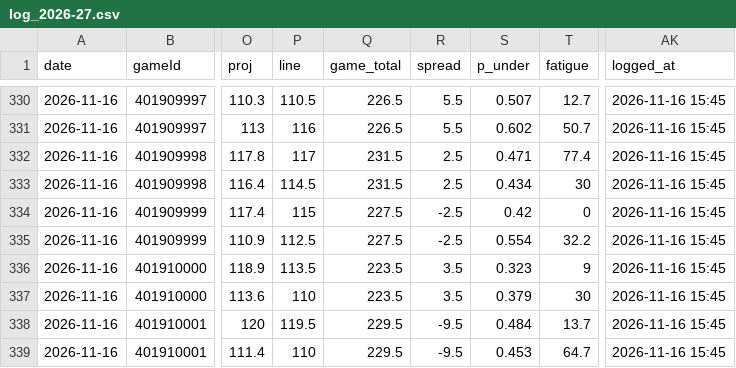
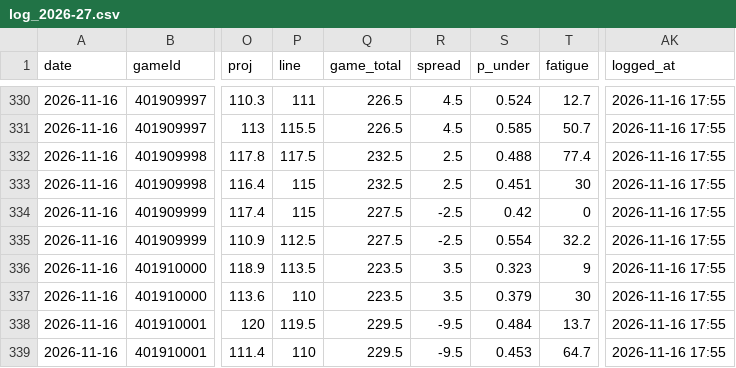
Before and after one commit to Johnbrick123/nba-unders, a CSV file: monitor/log_2026-27.csv, drawn as a sheet; only a part is shown, gaps mark what is left out; the diff covers the shown part only; the diff names each change by its address in the sheet, - before the commit and + after, or states it on an @@ line.

```diff
--- a/monitor/log_2026-27.csv
+++ b/monitor/log_2026-27.csv
-P330 (line): 110.5
+P330 (line): 111
-R330:R331 (spread): 5.5
+R330:R331 (spread): 4.5
-S330 (p_under): 0.507
+S330 (p_under): 0.524
-AK330:AK339 (logged_at): 2026-11-16 15:45
+AK330:AK339 (logged_at): 2026-11-16 17:55
-P331 (line): 116
+P331 (line): 115.5
-S331 (p_under): 0.602
+S331 (p_under): 0.585
-P332 (line): 117
+P332 (line): 117.5
-Q332:Q333 (game_total): 231.5
+Q332:Q333 (game_total): 232.5
-S332 (p_under): 0.471
+S332 (p_under): 0.488
-P333 (line): 114.5
+P333 (line): 115
-S333 (p_under): 0.434
+S333 (p_under): 0.451
```
Also changed, not shown: 38 edited cells elsewhere in this file, 4 other files.
